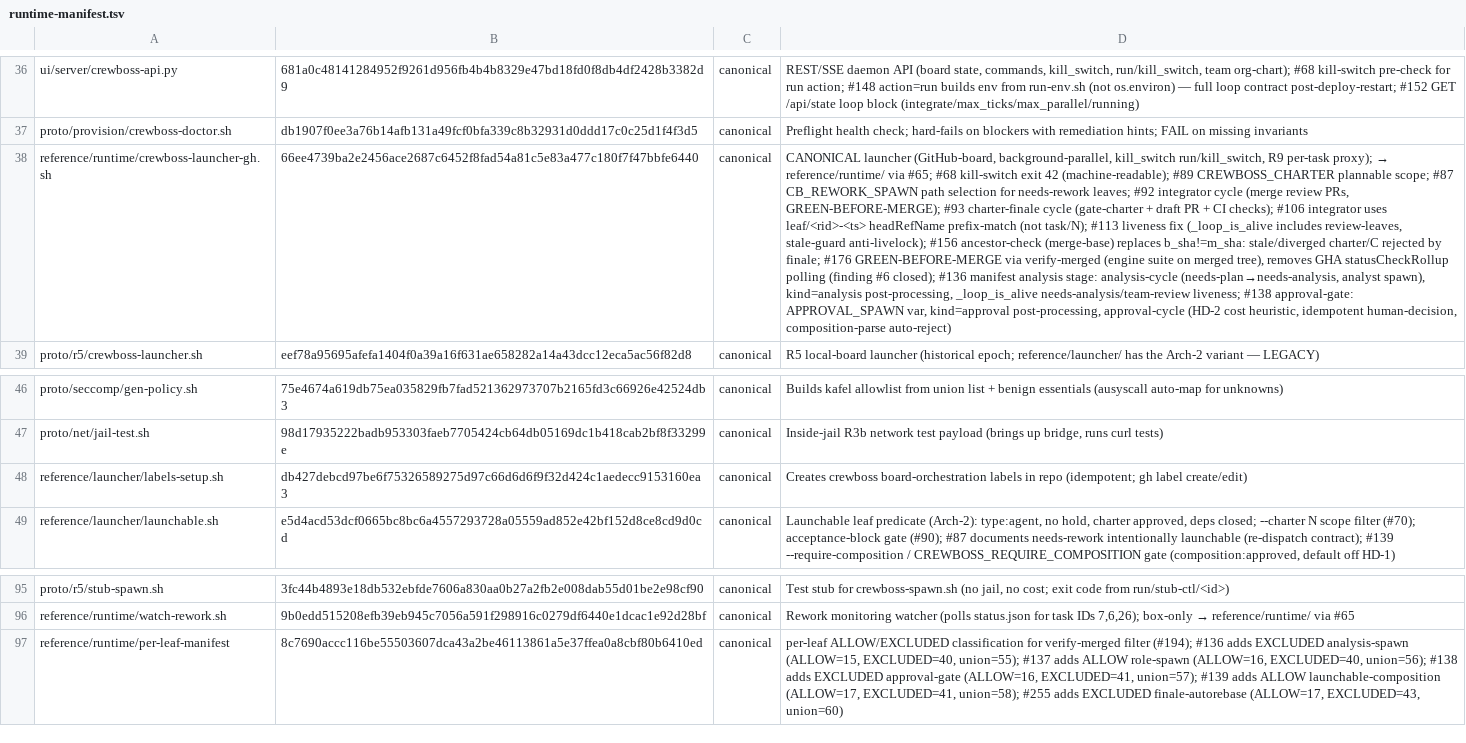
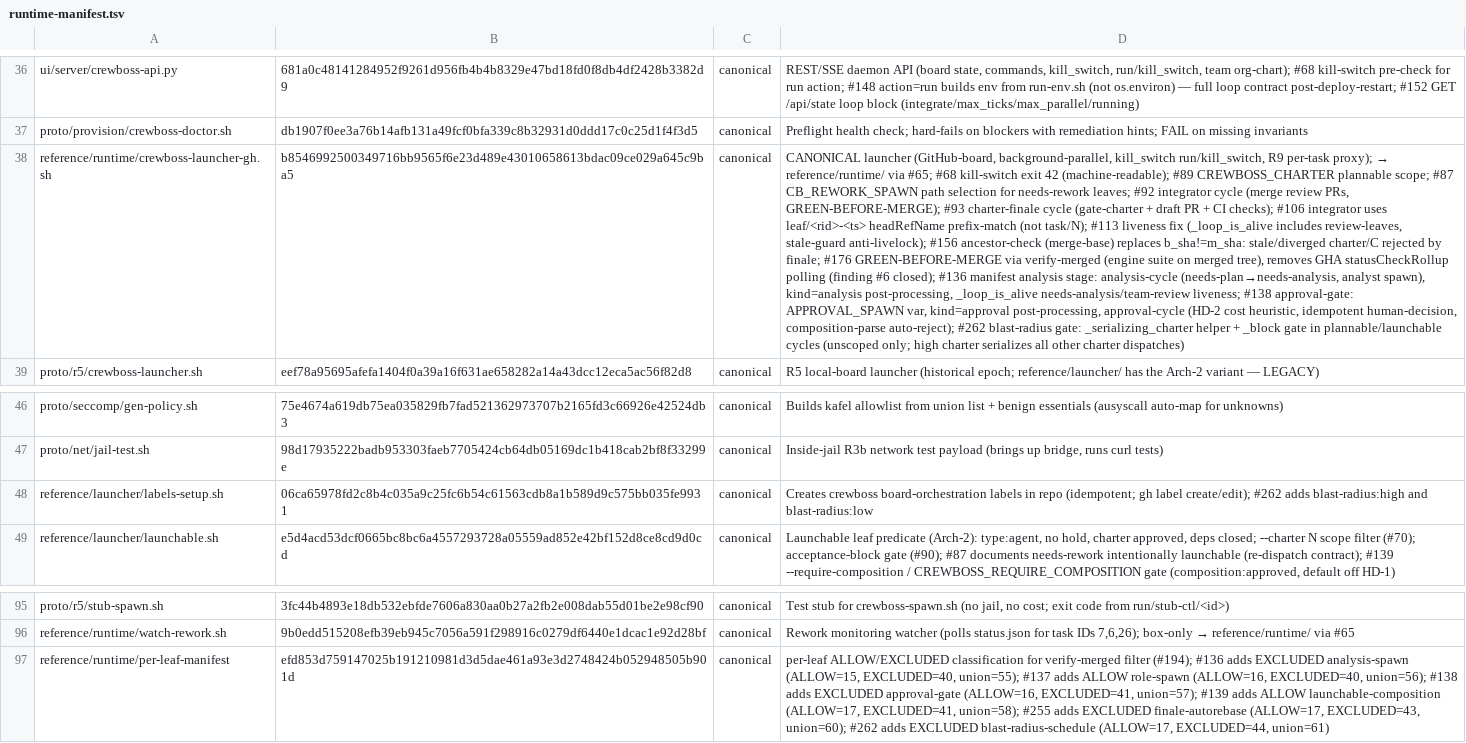
Before and after one commit to ruslan-shaydullin/crewboss, a TSV file: reference/runtime-manifest.tsv, drawn as a sheet; only a part is shown, gaps mark what is left out; the diff names each change by its address in the sheet, - before the commit and + after, or states it on an @@ line.

```diff
--- a/reference/runtime-manifest.tsv
+++ b/reference/runtime-manifest.tsv
-B38: 66ee4739ba2e2456ace2687c6452f8fad54a81c5e83a477c180f7f47bbfe6440
+B38: b8546992500349716bb9565f6e23d489e43010658613bdac09ce029a645c9ba5
-D38: …human-decision, composition-parse auto-reject)
+D38: …human-decision, composition-parse auto-reject); #262 blast-radius gate: _serializing_charter helper + _block gate in plannable/launchable cycles (unscoped only; high charter serializes all other charter dispatches)
-B48: db427debcd97be6f75326589275d97c66d6d6f9f32d424c1aedecc9153160ea3
+B48: 06ca65978fd2c8b4c035a9c25fc6b54c61563cdb8a1b589d9c575bb035fe9931
-D48: …gh label create/edit)
+D48: …gh label create/edit); #262 adds blast-radius:high and blast-radius:low
-B97: 8c7690accc116be55503607dca43a2be46113861a5e37ffea0a8cbf80b6410ed
+B97: efd853d759147025b191210981d3d5dae461a93e3d2748424b052948505b901d
-D97: …(ALLOW=17, EXCLUDED=43, union=60)
+D97: …(ALLOW=17, EXCLUDED=43, union=60); #262 adds EXCLUDED blast-radius-schedule (ALLOW=17, EXCLUDED=44, union=61)
```
Also changed, not shown: 5 other files.
